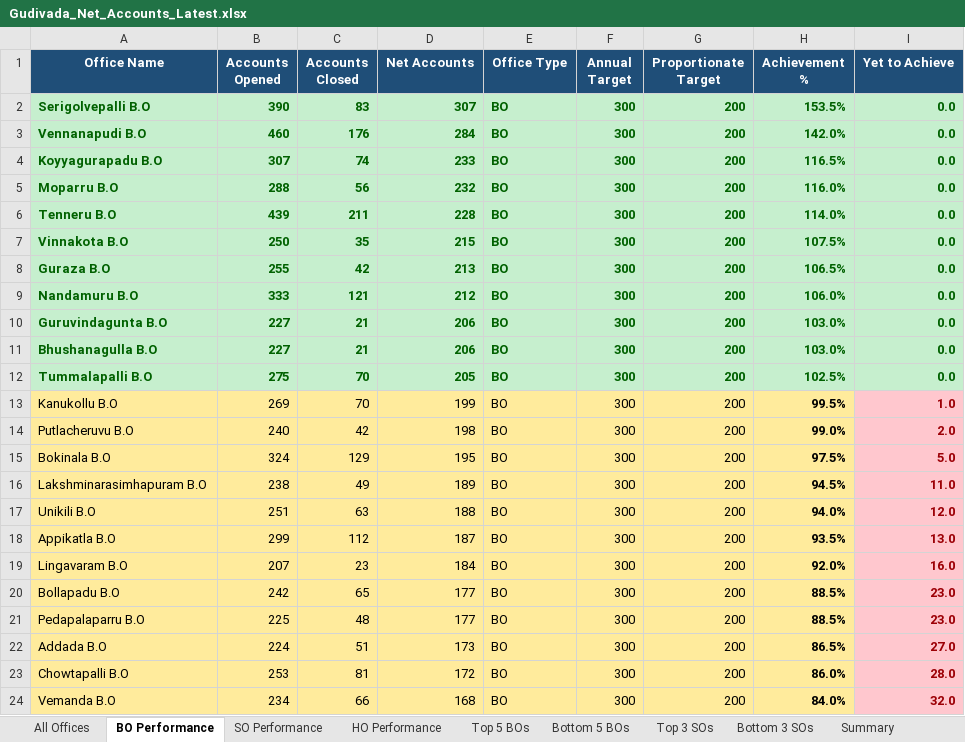
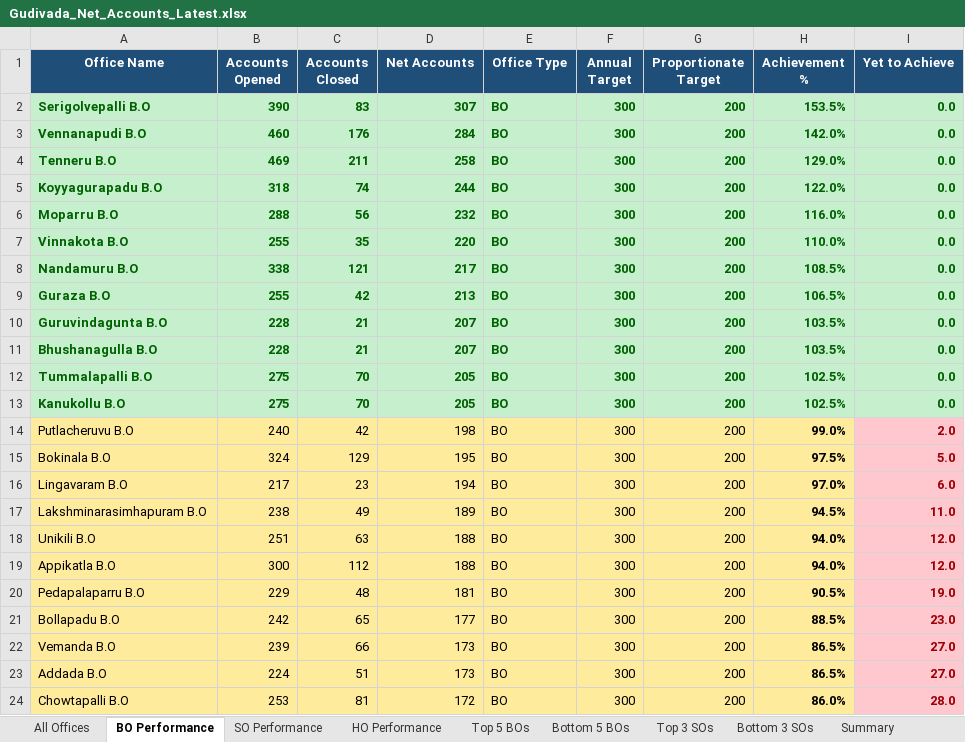
Before and after one commit to vijaybhukya205-png/GudivadaSubDivision, an Excel workbook: Gudivada_Net_Accounts_Latest.xlsx, sheet BO Performance, drawn as a sheet; only a part is shown; values as stored, in another font and other column widths than the file's, no borders; removed rows and columns are numbered as before the commit, all else as after; the diff covers the shown part only; the diff names each change by its address in the sheet, - before the commit and + after, or states it on an @@ line.

Commit message:
Update latest POSB data, Top of Mind and colour reports

```diff
--- a/Gudivada_Net_Accounts_Latest.xlsx (sheet BO Performance)
+++ b/Gudivada_Net_Accounts_Latest.xlsx (sheet BO Performance)
+row 4: Tenneru B.O | 469 | 211 | 258 | BO | 300 | 200 | 129.0% | 0.0
-B5 (Accounts Opened): 307
+B5 (Accounts Opened): 318
-D5 (Net Accounts): 233
+D5 (Net Accounts): 244
-H5 (Achievement %): 116.5%
+H5 (Achievement %): 122.0%
-row 6: Tenneru B.O | 439 | 211 | 228 | BO | 300 | 200 | 114.0% | 0.0
-B7 (Accounts Opened): 250
+B7 (Accounts Opened): 255
-D7 (Net Accounts): 215
+D7 (Net Accounts): 220
-H7 (Achievement %): 107.5%
+H7 (Achievement %): 110.0%
+row 8: Nandamuru B.O | 338 | 121 | 217 | BO | 300 | 200 | 108.5% | 0.0
-row 9: Nandamuru B.O | 333 | 121 | 212 | BO | 300 | 200 | 106.0% | 0.0
-B10:B11 (Accounts Opened): 227
+B10:B11 (Accounts Opened): 228
-D10:D11 (Net Accounts): 206
+D10:D11 (Net Accounts): 207
-H10:H11 (Achievement %): 103.0%
+H10:H11 (Achievement %): 103.5%
-A13:H13 fill: #FFEB9C
+A13:H13 fill: #C6EFCE
-A13:G13 bold: off
+A13:G13 bold: on
-A13:H13 text colour: black
+A13:H13 text colour: #006100
-B13 (Accounts Opened): 269
+B13 (Accounts Opened): 275
-D13 (Net Accounts): 199
+D13 (Net Accounts): 205
-H13 (Achievement %): 99.5%
+H13 (Achievement %): 102.5%
-I13 (Yet to Achieve): 1.0
+I13 (Yet to Achieve): 0.0
@@ I13 fill: #FFC7CE → #C6EFCE, text colour: #9C0006 → #006100 @@
+row 16: Lingavaram B.O | 217 | 23 | 194 | BO | 300 | 200 | 97.0% | 6.0
-B19 (Accounts Opened): 299
+B19 (Accounts Opened): 300
-D19 (Net Accounts): 187
+D19 (Net Accounts): 188
-H19 (Achievement %): 93.5%
+H19 (Achievement %): 94.0%
-I19 (Yet to Achieve): 13.0
+I19 (Yet to Achieve): 12.0
-row 19: Lingavaram B.O | 207 | 23 | 184 | BO | 300 | 200 | 92.0% | 16.0
+row 20: Pedapalaparru B.O | 229 | 48 | 181 | BO | 300 | 200 | 90.5% | 19.0
-row 21: Pedapalaparru B.O | 225 | 48 | 177 | BO | 300 | 200 | 88.5% | 23.0
+row 22: Vemanda B.O | 239 | 66 | 173 | BO | 300 | 200 | 86.5% | 27.0
-row 24: Vemanda B.O | 234 | 66 | 168 | BO | 300 | 200 | 84.0% | 32.0
```
Also changed, not shown: 14 added rows, 14 removed rows, 1 moved row, 41 edited cells and cell formats elsewhere in this sheet, sheet All Offices, sheet SO Performance, sheet Top 5 BOs, sheet Bottom 5 BOs, sheet Bottom 3 SOs, sheet HO Performance, 1 more sheet, 5 other files.
